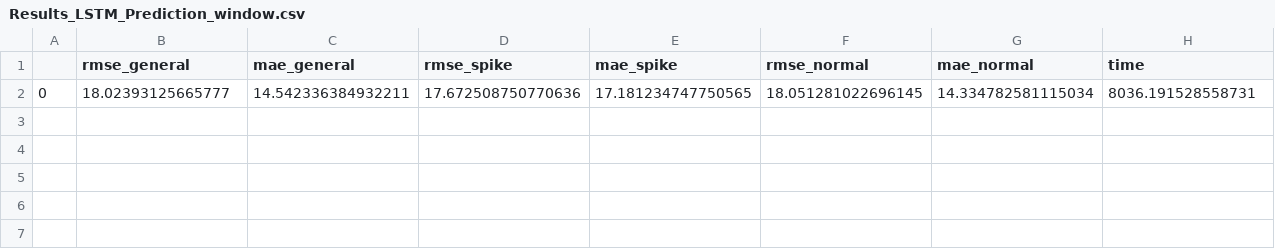
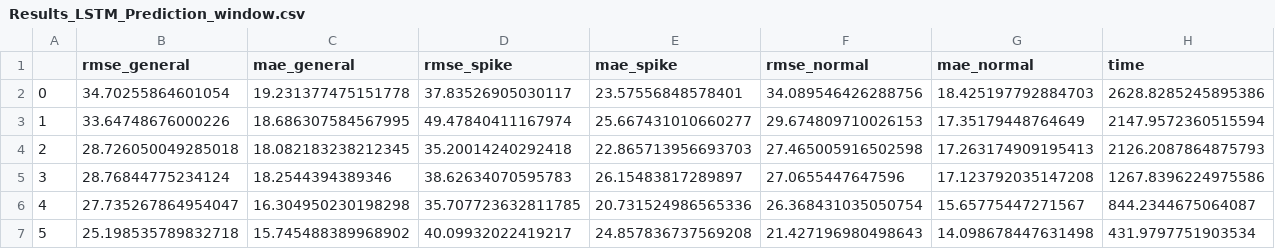
Before and after one commit to mam619/SEF_Thesis, a CSV file: LSTM_Tuning/Results_LSTM_Prediction_window.csv, drawn as a sheet.

Commit message:
Best prediction window was found for LSTM, other tuning is being performed to correct the previous values which came from a incorrect model

```diff
--- a/LSTM_Tuning/Results_LSTM_Prediction_window.csv
+++ b/LSTM_Tuning/Results_LSTM_Prediction_window.csv
@@ -1,2 +1,7 @@
 ,rmse_general,mae_general,rmse_spike,mae_spike,rmse_normal,mae_normal,time
-0,18.02393125665777,14.542336384932211,17.672508750770636,17.181234747750565,18.051281022696145,14.334782581115034,8036.191528558731
+0,34.70255864601054,19.231377475151778,37.83526905030117,23.57556848578401,34.089546426288756,18.425197792884703,2628.8285245895386
+1,33.64748676000226,18.686307584567995,49.47840411167974,25.667431010660277,29.674809710026153,17.35179448764649,2147.9572360515594
+2,28.726050049285018,18.082183238212345,35.20014240292418,22.865713956693703,27.465005916502598,17.263174909195413,2126.2087864875793
+3,28.76844775234124,18.2544394389346,38.62634070595783,26.15483817289897,27.0655447647596,17.123792035147208,1267.8396224975586
+4,27.735267864954047,16.304950230198298,35.707723632811785,20.731524986565336,26.368431035050754,15.65775447271567,844.2344675064087
+5,25.198535789832718,15.745488389968902,40.09932022419217,24.857836737569208,21.427196980498643,14.098678447631498,431.9797751903534
```
Also changed, not shown: LSTM_Tuning/Results_LSTM_3_optimizer.csv, 16 other files.
